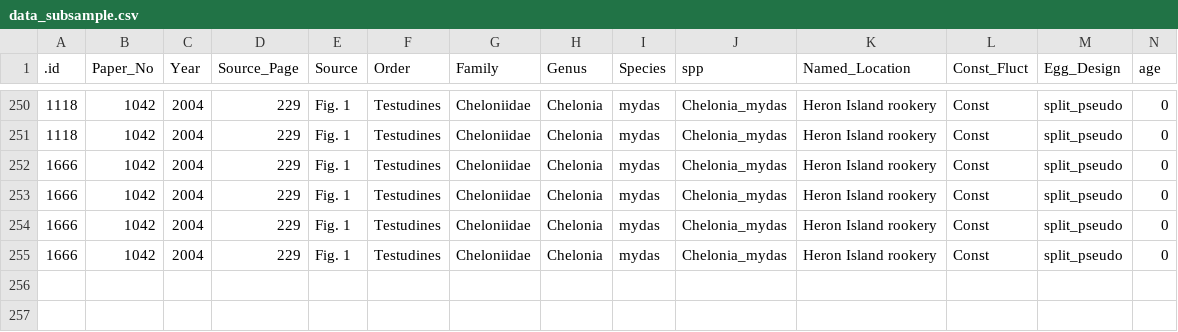
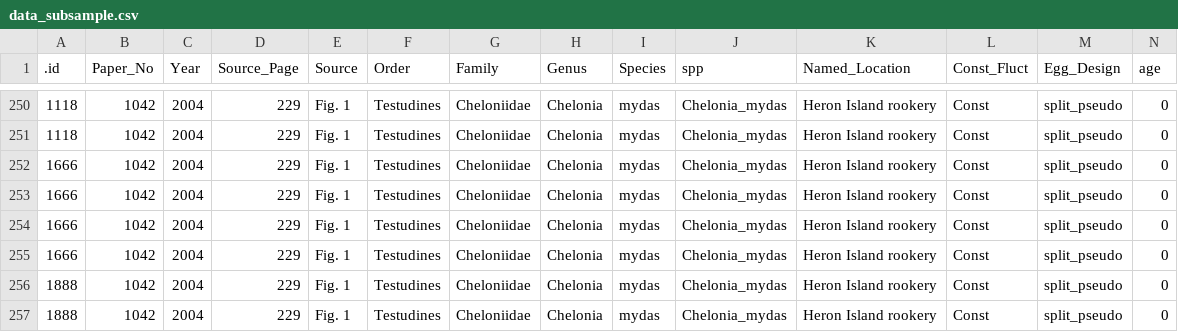
Before and after one commit to daniel1noble/Developmental_Temperature_Database, a CSV file: data/data_subsample.csv, drawn as a sheet; only a part is shown, gaps mark what is left out; rows hold the shown columns only; the diff names each change by its address in the sheet, - before the commit and + after, or states it on an @@ line.

Commit message:
We added paper 1888

```diff
--- a/data/data_subsample.csv
+++ b/data/data_subsample.csv
+row 256: 1888 | 1042 | 2004 | 229 | Fig. 1 | Testudines | Cheloniidae | Chelonia | mydas | Chelonia_mydas | Heron Island rookery | Const | split_pseudo | 0
+row 257: 1888 | 1042 | 2004 | 229 | Fig. 1 | Testudines | Cheloniidae | Chelonia | mydas | Chelonia_mydas | Heron Island rookery | Const | split_pseudo | 0
```
